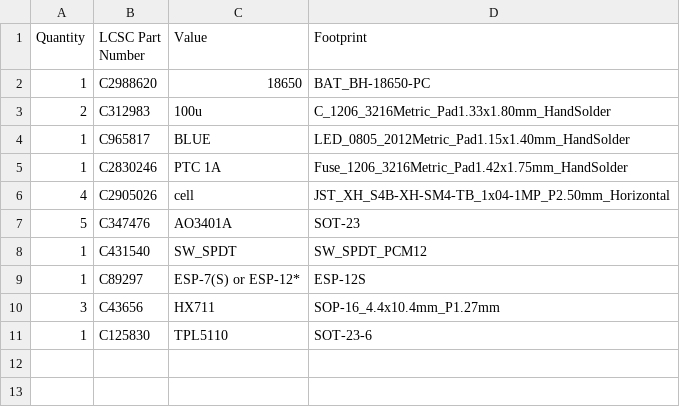
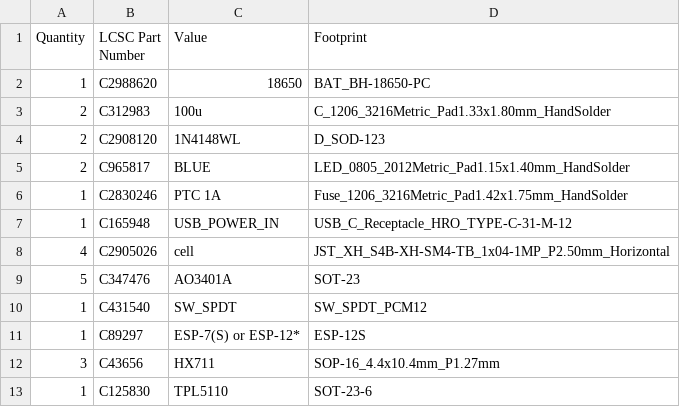
Before and after one commit to makerspacelt/WiScale-hw, a CSV file: gen/bom_lcsc.csv, drawn as a sheet.

```diff
--- a/gen/bom_lcsc.csv
+++ b/gen/bom_lcsc.csv
@@ -3,4 +3,6 @@
 "2","C312983","100u","C_1206_3216Metric_Pad1.33x1.80mm_HandSolder"
-"1","C965817","BLUE","LED_0805_2012Metric_Pad1.15x1.40mm_HandSolder"
+"2","C2908120","1N4148WL","D_SOD-123"
+"2","C965817","BLUE","LED_0805_2012Metric_Pad1.15x1.40mm_HandSolder"
 "1","C2830246","PTC 1A","Fuse_1206_3216Metric_Pad1.42x1.75mm_HandSolder"
+"1","C165948","USB_POWER_IN","USB_C_Receptacle_HRO_TYPE-C-31-M-12"
 "4","C2905026","cell","JST_XH_S4B-XH-SM4-TB_1x04-1MP_P2.50mm_Horizontal"
```
Also changed, not shown: gen/bom.csv, 26 other files.
